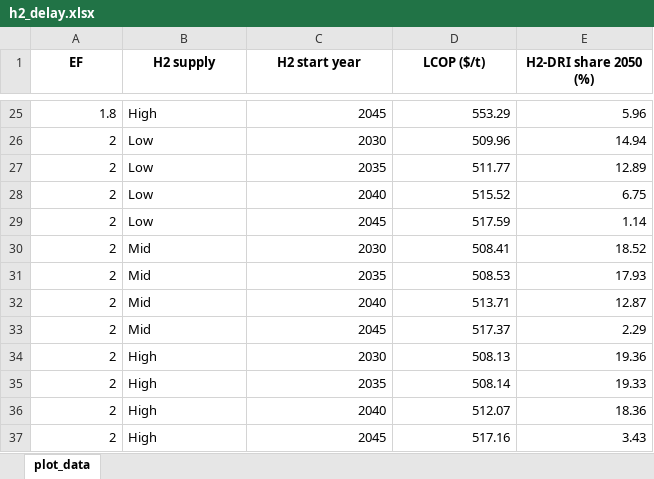
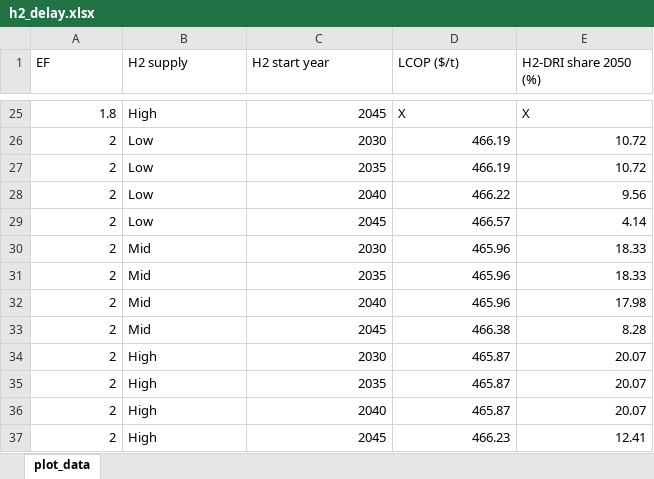
Before and after one commit to sudharshan-saranathan/steel-mip, an Excel workbook: structural/h2_delay/data/h2_delay.xlsx, sheet plot_data, drawn as a sheet; only a part is shown, gaps mark what is left out; values as stored, in another font and other column widths than the file's, no borders; the diff covers the shown part only; the diff names each change by its address in the sheet, - before the commit and + after, or states it on an @@ line.

```diff
--- a/structural/h2_delay/data/h2_delay.xlsx (sheet plot_data)
+++ b/structural/h2_delay/data/h2_delay.xlsx (sheet plot_data)
@@ A1:E1 bold: on → off, alignment: center → left @@
-D25 (LCOP ($/t)): 553.29
+D25 (LCOP ($/t)): X
-E25 (H2-DRI share 2050 (%)): 5.96
+E25 (H2-DRI share 2050 (%)): X
-D26 (LCOP ($/t)): 509.96
+D26 (LCOP ($/t)): 466.19
-E26 (H2-DRI share 2050 (%)): 14.94
+E26 (H2-DRI share 2050 (%)): 10.72
-D27 (LCOP ($/t)): 511.77
+D27 (LCOP ($/t)): 466.19
-E27 (H2-DRI share 2050 (%)): 12.89
+E27 (H2-DRI share 2050 (%)): 10.72
-D28 (LCOP ($/t)): 515.52
+D28 (LCOP ($/t)): 466.22
-E28 (H2-DRI share 2050 (%)): 6.75
+E28 (H2-DRI share 2050 (%)): 9.56
-D29 (LCOP ($/t)): 517.59
+D29 (LCOP ($/t)): 466.57
-E29 (H2-DRI share 2050 (%)): 1.14
+E29 (H2-DRI share 2050 (%)): 4.14
-D30 (LCOP ($/t)): 508.41
+D30 (LCOP ($/t)): 465.96
-E30 (H2-DRI share 2050 (%)): 18.52
+E30 (H2-DRI share 2050 (%)): 18.33
-D31 (LCOP ($/t)): 508.53
+D31 (LCOP ($/t)): 465.96
-E31 (H2-DRI share 2050 (%)): 17.93
+E31 (H2-DRI share 2050 (%)): 18.33
-D32 (LCOP ($/t)): 513.71
+D32 (LCOP ($/t)): 465.96
-E32 (H2-DRI share 2050 (%)): 12.87
+E32 (H2-DRI share 2050 (%)): 17.98
-D33 (LCOP ($/t)): 517.37
+D33 (LCOP ($/t)): 466.38
-E33 (H2-DRI share 2050 (%)): 2.29
+E33 (H2-DRI share 2050 (%)): 8.28
-D34 (LCOP ($/t)): 508.13
+D34 (LCOP ($/t)): 465.87
-E34 (H2-DRI share 2050 (%)): 19.36
+E34 (H2-DRI share 2050 (%)): 20.07
-D35 (LCOP ($/t)): 508.14
+D35 (LCOP ($/t)): 465.87
-E35 (H2-DRI share 2050 (%)): 19.33
+E35 (H2-DRI share 2050 (%)): 20.07
-D36 (LCOP ($/t)): 512.07
+D36 (LCOP ($/t)): 465.87
-E36 (H2-DRI share 2050 (%)): 18.36
+E36 (H2-DRI share 2050 (%)): 20.07
-D37 (LCOP ($/t)): 517.16
+D37 (LCOP ($/t)): 466.23
-E37 (H2-DRI share 2050 (%)): 3.43
+E37 (H2-DRI share 2050 (%)): 12.41
```
Also changed, not shown: 32 edited cells elsewhere in this sheet, structural/fuel_availability/data/fuel_availability.xlsx.
